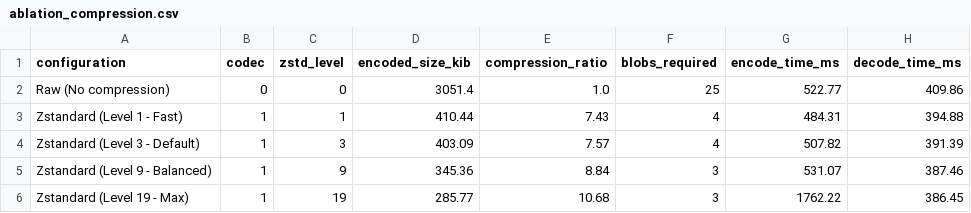
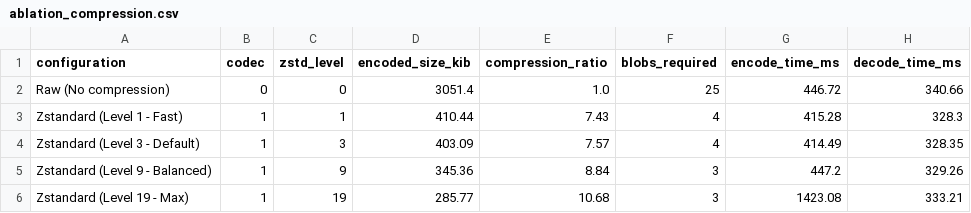
Before and after one commit to samudragupto/research-blob-da, a CSV file: benchmarks/ablation_compression.csv, drawn as a sheet.

```diff
--- a/benchmarks/ablation_compression.csv
+++ b/benchmarks/ablation_compression.csv
@@ -1,6 +1,6 @@
 configuration,codec,zstd_level,encoded_size_kib,compression_ratio,blobs_required,encode_time_ms,decode_time_ms
-Raw (No compression),0,0,3051.4,1.0,25,522.77,409.86
-Zstandard (Level 1 - Fast),1,1,410.44,7.43,4,484.31,394.88
-Zstandard (Level 3 - Default),1,3,403.09,7.57,4,507.82,391.39
-Zstandard (Level 9 - Balanced),1,9,345.36,8.84,3,531.07,387.46
-Zstandard (Level 19 - Max),1,19,285.77,10.68,3,1762.22,386.45
+Raw (No compression),0,0,3051.4,1.0,25,446.72,340.66
+Zstandard (Level 1 - Fast),1,1,410.44,7.43,4,415.28,328.3
+Zstandard (Level 3 - Default),1,3,403.09,7.57,4,414.49,328.35
+Zstandard (Level 9 - Balanced),1,9,345.36,8.84,3,447.2,329.26
+Zstandard (Level 19 - Max),1,19,285.77,10.68,3,1423.08,333.21
```
Also changed, not shown: benchmarks/ablation_packing.csv, benchmarks/cost_comparison.csv, 24 other files.
